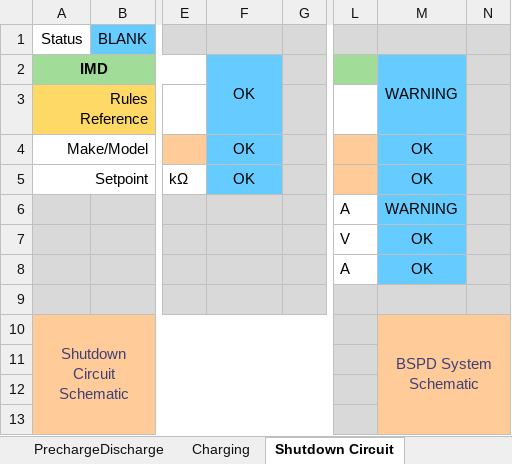
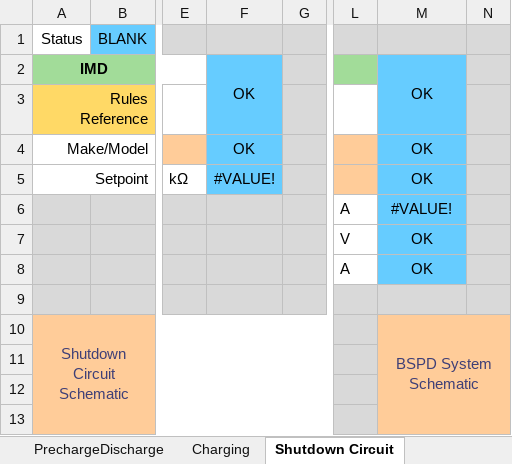
Before and after one commit to EOSCogniton/ELIZ-2021, an Excel workbook: RC_Rendus_Compet/ESF.xlsx, sheet Shutdown Circuit, drawn as a sheet; only a part is shown, gaps mark what is left out; values as stored, in another font and other column widths than the file's, no borders; charts and pictures not drawn; the diff names each change by its address in the sheet, - before the commit and + after, or states it on an @@ line.

```diff
--- a/RC_Rendus_Compet/ESF.xlsx (sheet Shutdown Circuit)
+++ b/RC_Rendus_Compet/ESF.xlsx (sheet Shutdown Circuit)
-M2: WARNING
+M2: OK
-F5: OK
+F5: #VALUE!
-M6: WARNING
+M6: #VALUE!
```
Also changed, not shown: sheet Accumulator, sheet Torque Security, sheet PrechargeDischarge, sheet Overview, sheet Other, charts or pictures.
